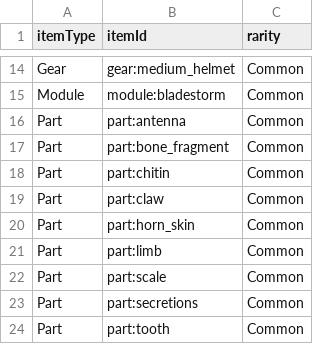
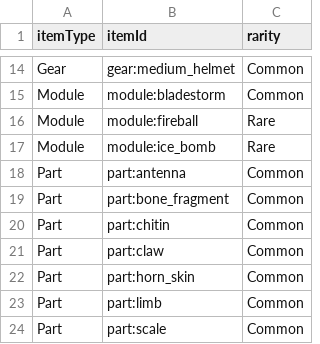
Before and after one commit to Djimon/C.H.A.L.2.0, a CSV file: Export/ItemIndex.csv, drawn as a sheet; only a part is shown, gaps mark what is left out; the shorter side is filled out with more unchanged rows.

```diff
--- a/Export/ItemIndex.csv
+++ b/Export/ItemIndex.csv
@@ -15,2 +15,4 @@ Gear,gear:medium_helmet,Common
 Module,module:bladestorm,Common
+Module,module:fireball,Rare
+Module,module:ice_bomb,Rare
 Part,part:antenna,Common
```
Also changed, not shown: Export/SkillIndex.csv, Export/UnusedItems.csv, 16 other files.
